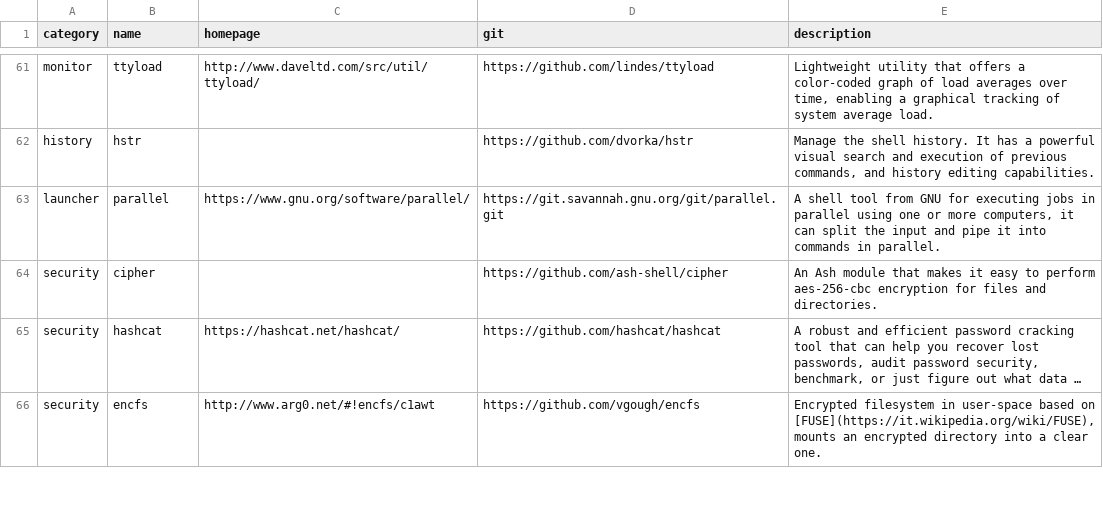
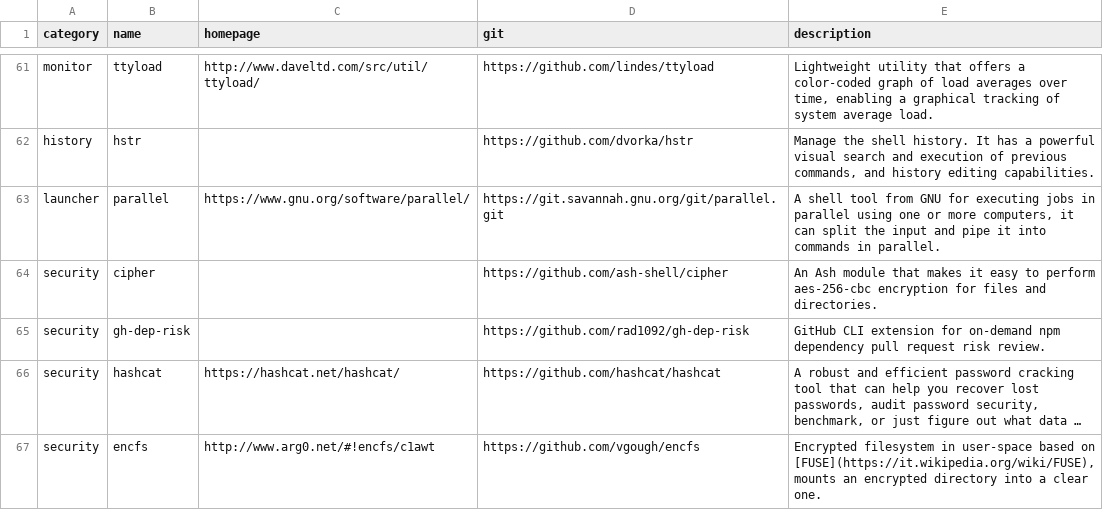
Before and after one commit to toolleeo/awesome-cli-apps-in-a-csv, a CSV file: data/apps.csv, drawn as a sheet; only a part is shown, gaps mark what is left out; long unchanged cells end in …; the diff names each change by its address in the sheet, - before the commit and + after, or states it on an @@ line.

Commit message:
Add gh-dep-risk

```diff
--- a/data/apps.csv
+++ b/data/apps.csv
+row 65: security | gh-dep-risk |  | https://github.com/rad1092/gh-dep-risk | GitHub CLI extension for on-demand npm dependency pull request risk review.
```
